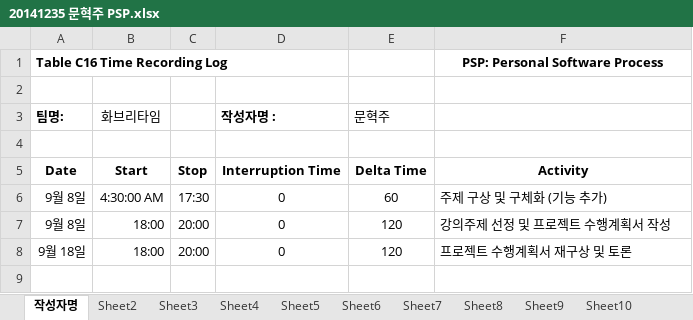
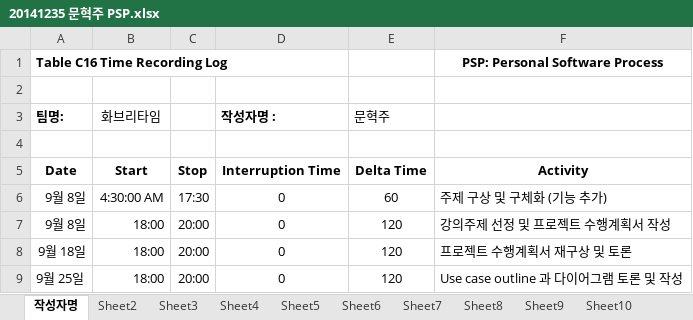
Before and after one commit to jisukim97/ChemicalManagementApplication, an Excel workbook: PSP/20141235 문혁주 PSP.xlsx, sheet 작성자명, drawn as a sheet; values as stored, in another font and other column widths than the file's, no borders; the diff names each change by its address in the sheet, - before the commit and + after, or states it on an @@ line.

Commit message:
init

```diff
--- a/PSP/20141235 문혁주 PSP.xlsx (sheet 작성자명)
+++ b/PSP/20141235 문혁주 PSP.xlsx (sheet 작성자명)
+row 9: 9월 25일 | 18:00 | 20:00 | 0 | 120 | Use case outline 과 다이어그램 토론 및 작성
```
